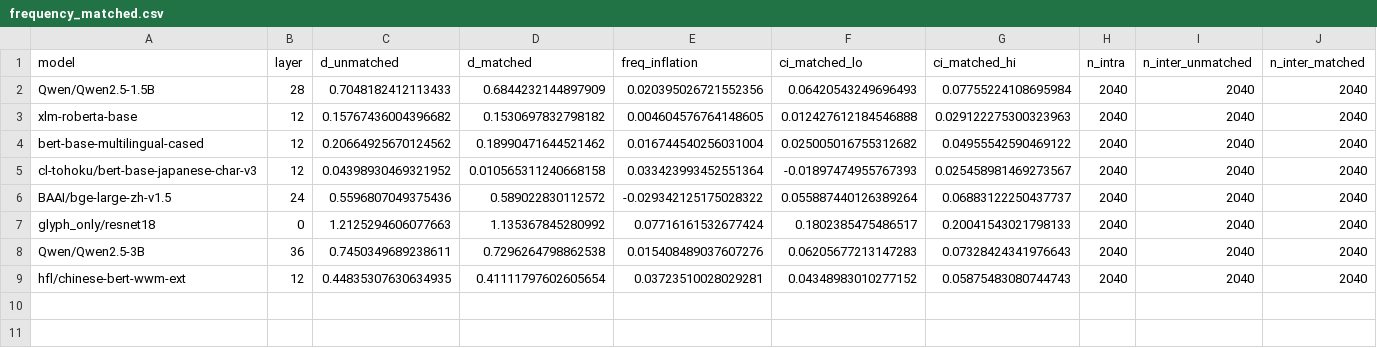
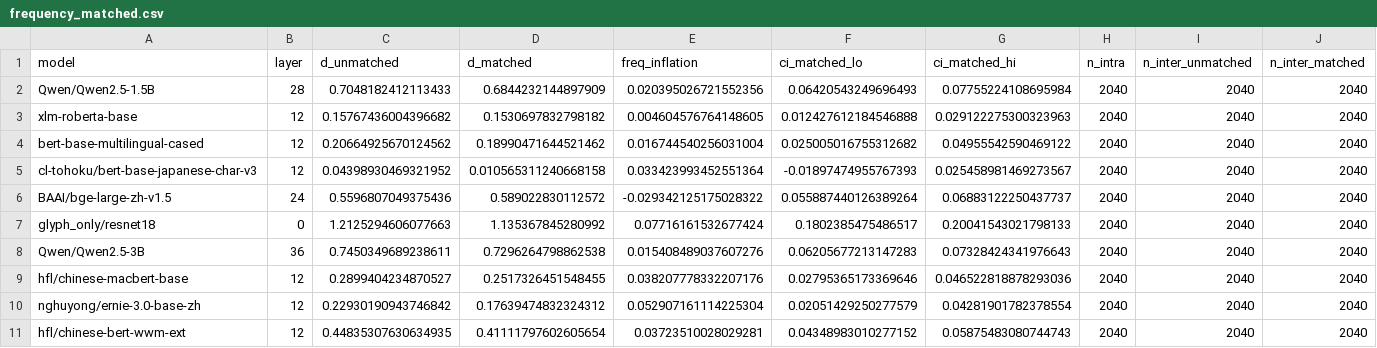
Before and after one commit to aryan35790jp/chinese_llm, a CSV file: results/frequency_matched.csv, drawn as a sheet; the diff names each change by its address in the sheet, - before the commit and + after, or states it on an @@ line.

```diff
--- a/results/frequency_matched.csv
+++ b/results/frequency_matched.csv
+row 9: hfl/chinese-macbert-base | 12 | 0.2899404234870527 | 0.2517326451548455 | 0.038207778332207176 | 0.02795365173369646 | 0.046522818878293036 | 2040 | 2040 | 2040
+row 10: nghuyong/ernie-3.0-base-zh | 12 | 0.22930190943746842 | 0.17639474832324312 | 0.052907161114225304 | 0.02051429250277579 | 0.04281901782378554 | 2040 | 2040 | 2040
```
Also changed, not shown: results/cross_script_japanese.csv, results/expanded_semantic_control_pooled.csv, 15 other files.
